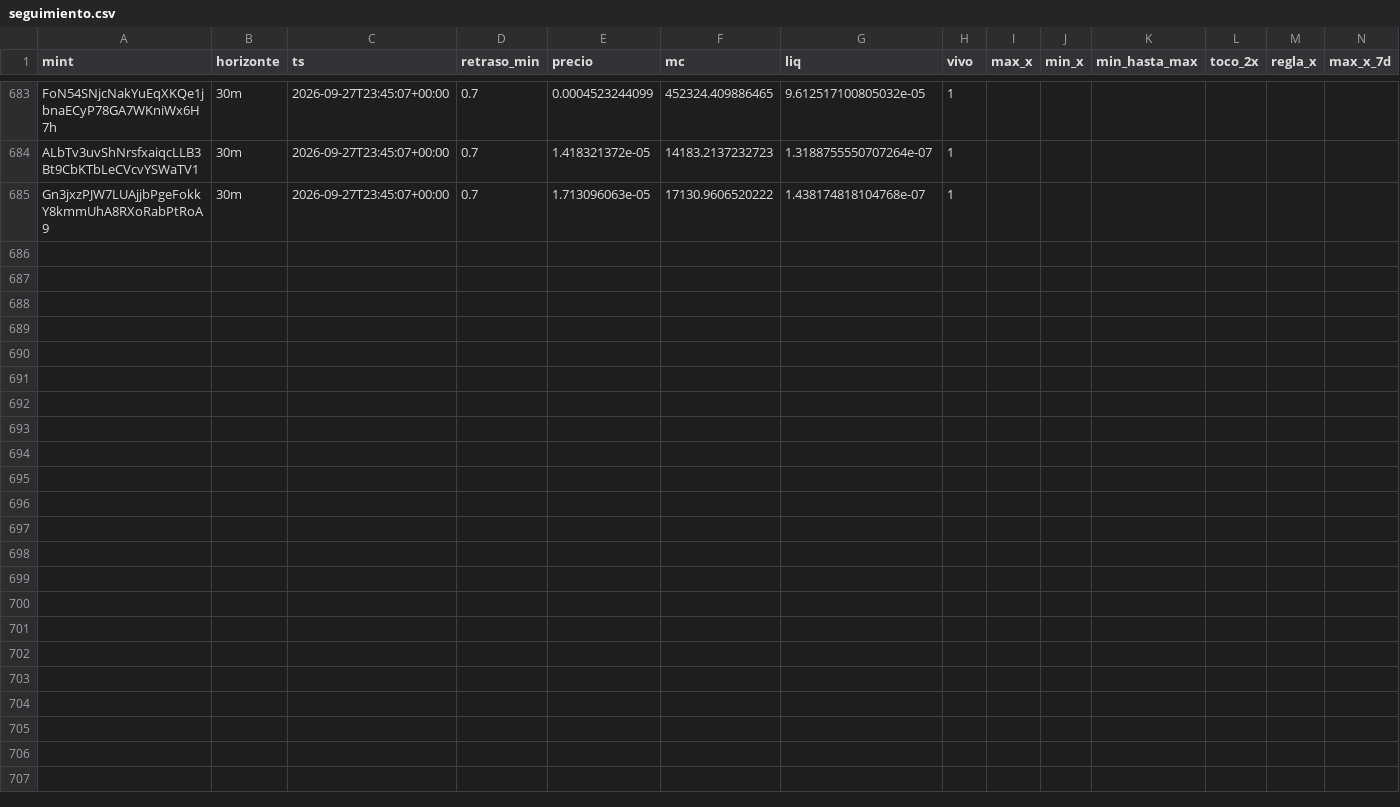
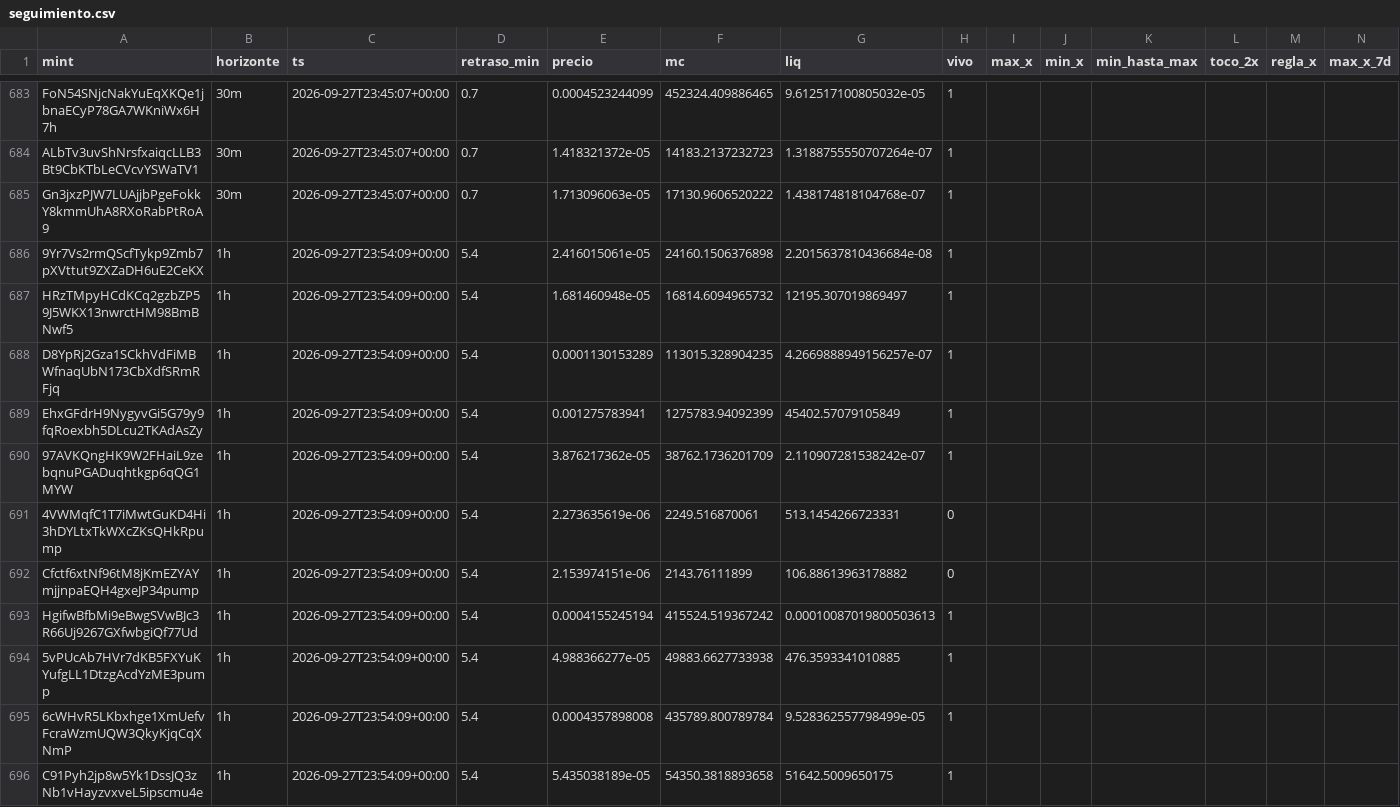
Before and after one commit to eriphelo15/An-lisis-cuantitativo, a CSV file: seguimiento.csv, drawn as a sheet; only a part is shown, gaps mark what is left out; rows hold the shown columns only; the diff covers the shown part only; the diff names each change by its address in the sheet, - before the commit and + after, or states it on an @@ line.

```diff
--- a/seguimiento.csv
+++ b/seguimiento.csv
+row 686: 9Yr7Vs2rmQScfTykp9Zmb7pXVttut9ZXZaDH6uE2CeKX | 1h | 2026-09-27T23:54:09+00:00 | 5.4 | 2.416015061e-05 | 24160.1506376898 | 2.2015637810436684e-08 | 1
+row 687: HRzTMpyHCdKCq2gzbZP59J5WKX13nwrctHM98BmBNwf5 | 1h | 2026-09-27T23:54:09+00:00 | 5.4 | 1.681460948e-05 | 16814.6094965732 | 12195.307019869497 | 1
+row 688: D8YpRj2Gza1SCkhVdFiMBWfnaqUbN173CbXdfSRmRFjq | 1h | 2026-09-27T23:54:09+00:00 | 5.4 | 0.0001130153289 | 113015.328904235 | 4.2669888949156257e-07 | 1
+row 689: EhxGFdrH9NygyvGi5G79y9fqRoexbh5DLcu2TKAdAsZy | 1h | 2026-09-27T23:54:09+00:00 | 5.4 | 0.001275783941 | 1275783.94092399 | 45402.57079105849 | 1
+row 690: 97AVKQngHK9W2FHaiL9zebqnuPGADuqhtkgp6qQG1MYW | 1h | 2026-09-27T23:54:09+00:00 | 5.4 | 3.876217362e-05 | 38762.1736201709 | 2.110907281538242e-07 | 1
+row 691: 4VWMqfC1T7iMwtGuKD4Hi3hDYLtxTkWXcZKsQHkRpump | 1h | 2026-09-27T23:54:09+00:00 | 5.4 | 2.273635619e-06 | 2249.516870061 | 513.1454266723331 | 0
+row 692: Cfctf6xtNf96tM8jKmEZYAYmjjnpaEQH4gxeJP34pump | 1h | 2026-09-27T23:54:09+00:00 | 5.4 | 2.153974151e-06 | 2143.76111899 | 106.88613963178882 | 0
+row 693: HgifwBfbMi9eBwgSVwBJc3R66Uj9267GXfwbgiQf77Ud | 1h | 2026-09-27T23:54:09+00:00 | 5.4 | 0.0004155245194 | 415524.519367242 | 0.00010087019800503613 | 1
+row 694: 5vPUcAb7HVr7dKB5FXYuKYufgLL1DtzgAcdYzME3pump | 1h | 2026-09-27T23:54:09+00:00 | 5.4 | 4.988366277e-05 | 49883.6627733938 | 476.3593341010885 | 1
+row 695: 6cWHvR5LKbxhge1XmUefvFcraWzmUQW3QkyKjqCqXNmP | 1h | 2026-09-27T23:54:09+00:00 | 5.4 | 0.0004357898008 | 435789.800789784 | 9.528362557798499e-05 | 1
+row 696: C91Pyh2jp8w5Yk1DssJQ3zNb1vHayzvxveL5ipscmu4e | 1h | 2026-09-27T23:54:09+00:00 | 5.4 | 5.435038189e-05 | 54350.3818893658 | 51642.5009650175 | 1
```
Also changed, not shown: 11 added rows elsewhere in this file, alertas.csv, detecciones.csv, 2 other files.
